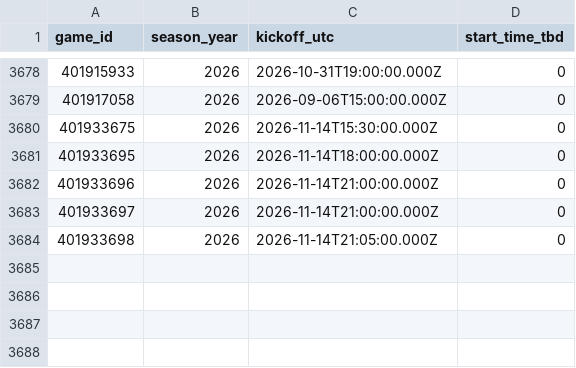
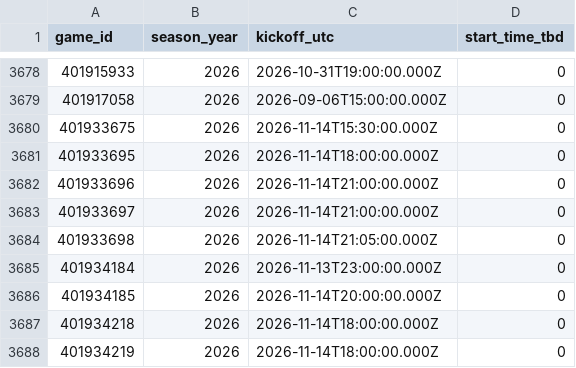
Before and after one commit to ak038819-sudo/College-Football-Coefficient, a CSV file: data/raw/kickoffs_2026.csv, drawn as a sheet; only a part is shown, gaps mark what is left out.

```diff
--- a/data/raw/kickoffs_2026.csv
+++ b/data/raw/kickoffs_2026.csv
@@ -3684 +3684,5 @@ game_id,season_year,kickoff_utc,start_time_tbd
 401933698,2026,2026-11-14T21:05:00.000Z,0
+401934184,2026,2026-11-13T23:00:00.000Z,0
+401934185,2026,2026-11-14T20:00:00.000Z,0
+401934218,2026,2026-11-14T18:00:00.000Z,0
+401934219,2026,2026-11-14T18:00:00.000Z,0
```
Also changed, not shown: data/raw/fcs_games_2026.csv, data/raw/games_2026.csv, 20 other files.
